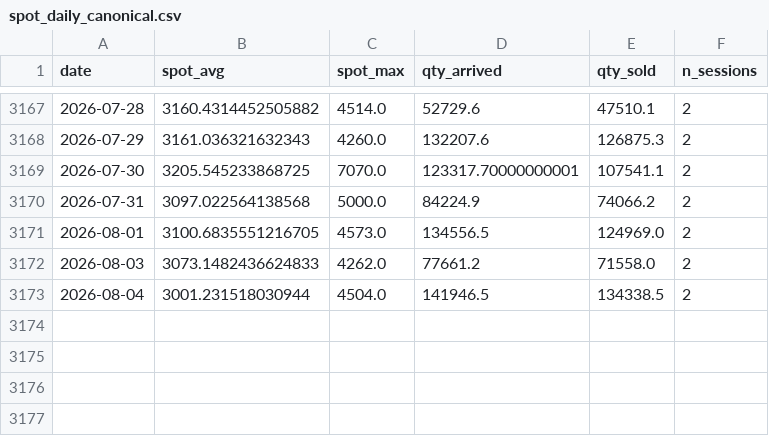
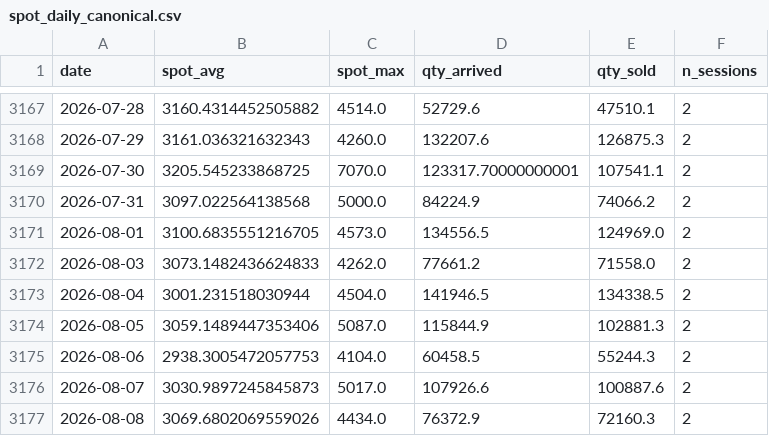
Before and after one commit to GG5533/cardamom-quant, a CSV file: data/processed/spot_daily_canonical.csv, drawn as a sheet; only a part is shown, gaps mark what is left out; the diff names each change by its address in the sheet, - before the commit and + after, or states it on an @@ line.

```diff
--- a/data/processed/spot_daily_canonical.csv
+++ b/data/processed/spot_daily_canonical.csv
+row 3174: 2026-08-05 | 3059.1489447353406 | 5087.0 | 115844.9 | 102881.3 | 2
+row 3175: 2026-08-06 | 2938.3005472057753 | 4104.0 | 60458.5 | 55244.3 | 2
+row 3176: 2026-08-07 | 3030.9897245845873 | 5017.0 | 107926.6 | 100887.6 | 2
+row 3177: 2026-08-08 | 3069.6802069559026 | 4434.0 | 76372.9 | 72160.3 | 2
```
Also changed, not shown: data/live/forecasts.csv, data/live/outcomes.csv, 4 other files.
